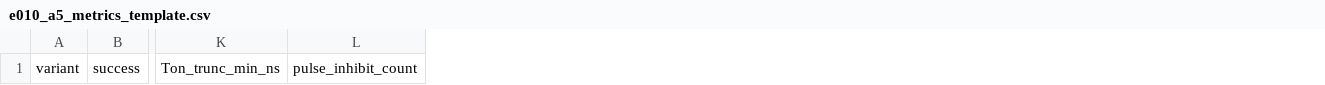
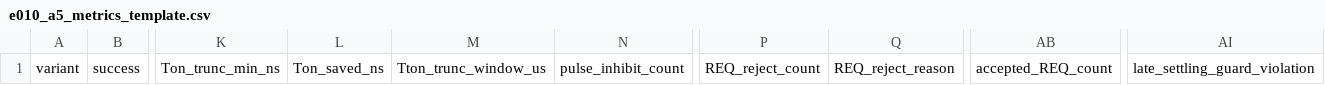
Before and after one commit to ZengRuize/iqcot-ai, a CSV file: experiments/E010_load_drop_overshoot/A5_severe_drop_token/e010_a5_metrics_template.csv, drawn as a sheet; only a part is shown, gaps mark what is left out; the diff names each change by its address in the sheet, - before the commit and + after, or states it on an @@ line.

Commit message:
Complete E010 A5 severe-drop design package

```diff
--- a/experiments/E010_load_drop_overshoot/A5_severe_drop_token/e010_a5_metrics_template.csv
+++ b/experiments/E010_load_drop_overshoot/A5_severe_drop_token/e010_a5_metrics_template.csv
+column L, row 1: Ton_saved_ns
+column M, row 1: Tton_trunc_window_us
+column P, row 1: REQ_reject_count
+column Q, row 1: REQ_reject_reason
+column AB, row 1: accepted_REQ_count
+column AI, row 1: late_settling_guard_violation
```
Also changed, not shown: 11 other files.
